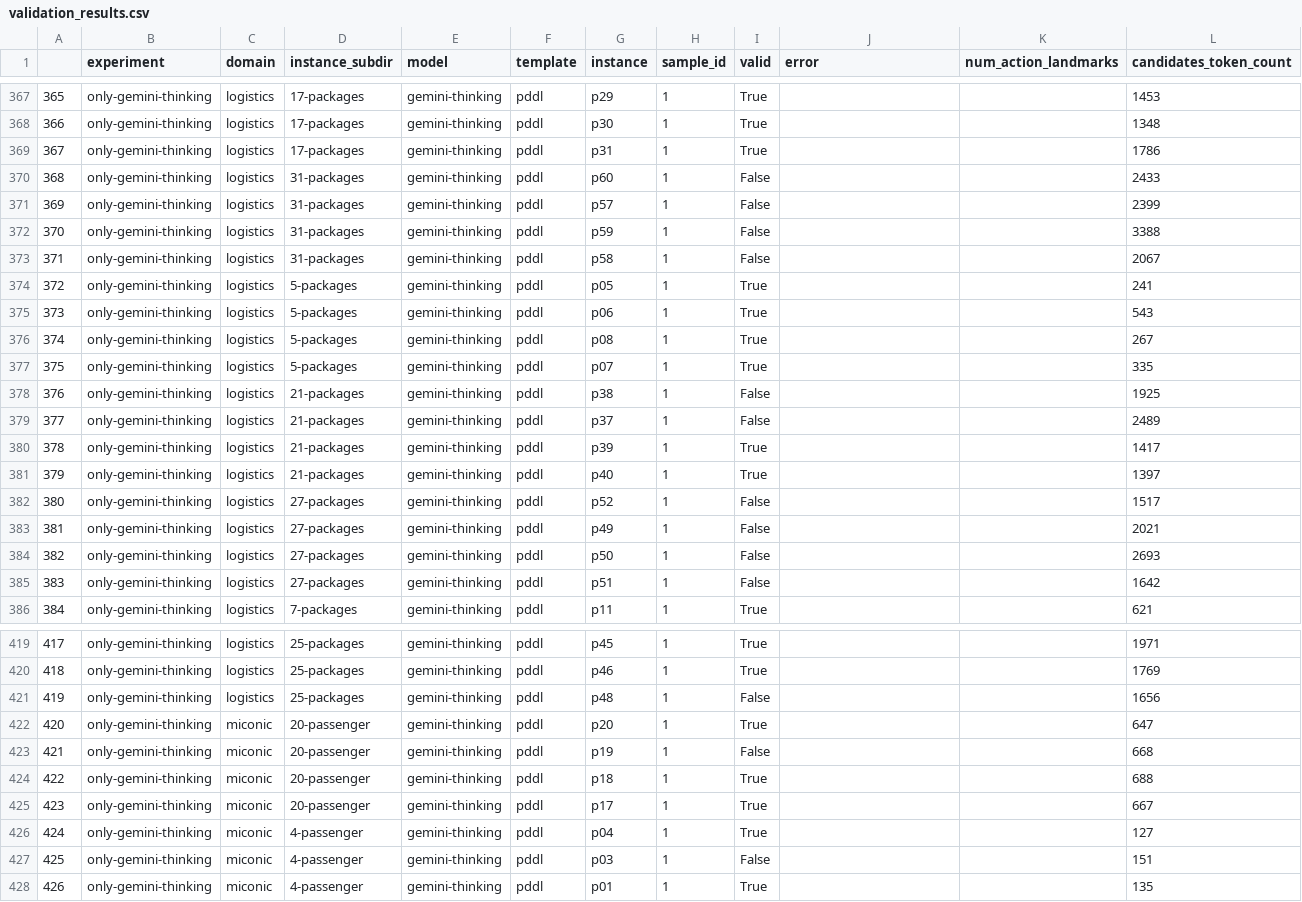
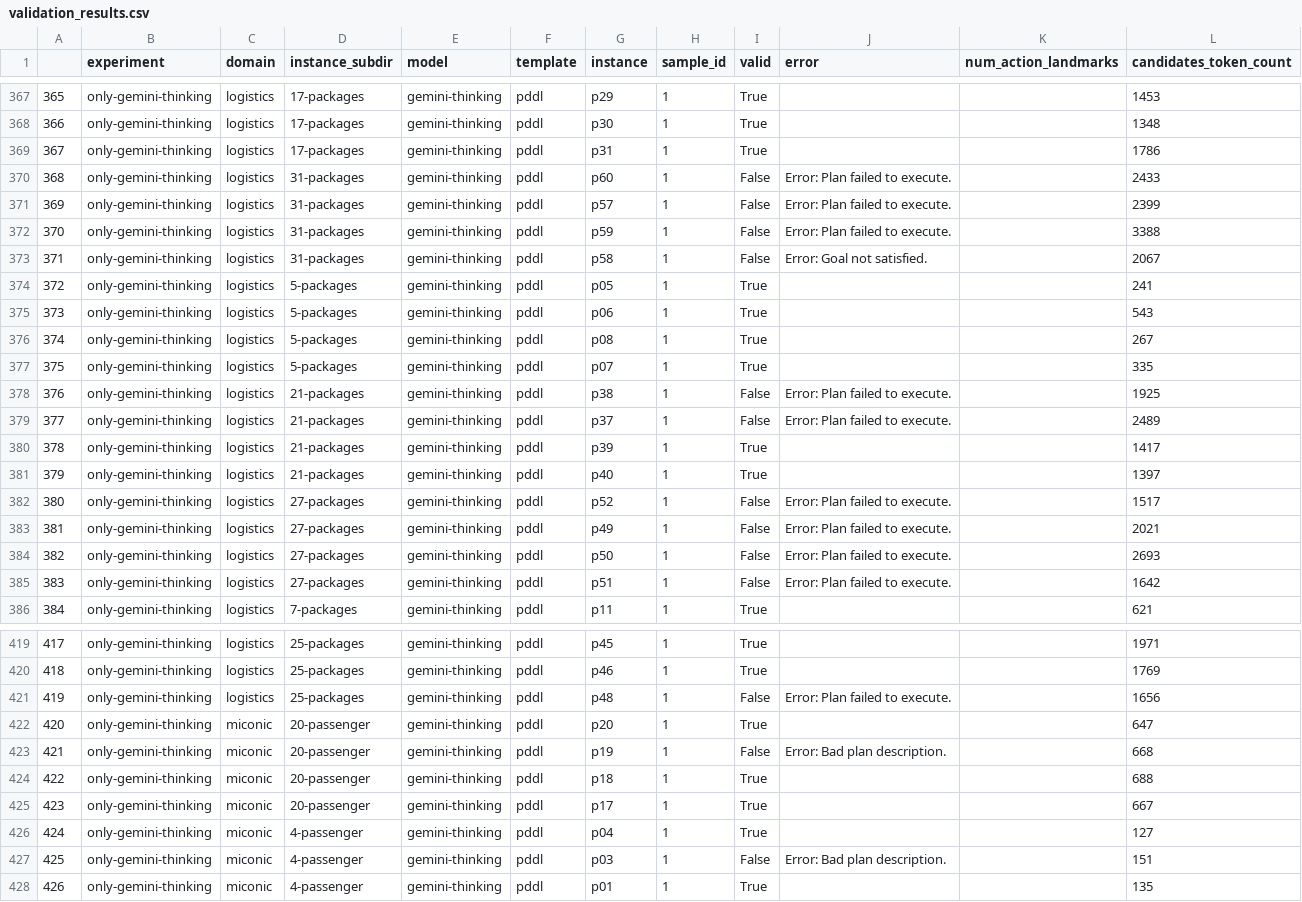
Before and after one commit to MarcoChit0/reasoning, a CSV file: data/experiments/only-gemini-thinking/validation_results.csv, drawn as a sheet; only a part is shown, gaps mark what is left out; the diff covers the shown part only.

```diff
--- a/data/experiments/only-gemini-thinking/validation_results.csv
+++ b/data/experiments/only-gemini-thinking/validation_results.csv
@@ -369,6 +369,6 @@
 367,only-gemini-thinking,logistics,17-packages,gemini-thinking,pddl,p31,1,True,,,1786
-368,only-gemini-thinking,logistics,31-packages,gemini-thinking,pddl,p60,1,False,,,2433
-369,only-gemini-thinking,logistics,31-packages,gemini-thinking,pddl,p57,1,False,,,2399
-370,only-gemini-thinking,logistics,31-packages,gemini-thinking,pddl,p59,1,False,,,3388
-371,only-gemini-thinking,logistics,31-packages,gemini-thinking,pddl,p58,1,False,,,2067
+368,only-gemini-thinking,logistics,31-packages,gemini-thinking,pddl,p60,1,False,Error: Plan failed to execute.,,2433
+369,only-gemini-thinking,logistics,31-packages,gemini-thinking,pddl,p57,1,False,Error: Plan failed to execute.,,2399
+370,only-gemini-thinking,logistics,31-packages,gemini-thinking,pddl,p59,1,False,Error: Plan failed to execute.,,3388
+371,only-gemini-thinking,logistics,31-packages,gemini-thinking,pddl,p58,1,False,Error: Goal not satisfied.,,2067
 372,only-gemini-thinking,logistics,5-packages,gemini-thinking,pddl,p05,1,True,,,241
@@ -377,10 +377,10 @@
 375,only-gemini-thinking,logistics,5-packages,gemini-thinking,pddl,p07,1,True,,,335
-376,only-gemini-thinking,logistics,21-packages,gemini-thinking,pddl,p38,1,False,,,1925
-377,only-gemini-thinking,logistics,21-packages,gemini-thinking,pddl,p37,1,False,,,2489
+376,only-gemini-thinking,logistics,21-packages,gemini-thinking,pddl,p38,1,False,Error: Plan failed to execute.,,1925
+377,only-gemini-thinking,logistics,21-packages,gemini-thinking,pddl,p37,1,False,Error: Plan failed to execute.,,2489
 378,only-gemini-thinking,logistics,21-packages,gemini-thinking,pddl,p39,1,True,,,1417
 379,only-gemini-thinking,logistics,21-packages,gemini-thinking,pddl,p40,1,True,,,1397
-380,only-gemini-thinking,logistics,27-packages,gemini-thinking,pddl,p52,1,False,,,1517
-381,only-gemini-thinking,logistics,27-packages,gemini-thinking,pddl,p49,1,False,,,2021
-382,only-gemini-thinking,logistics,27-packages,gemini-thinking,pddl,p50,1,False,,,2693
-383,only-gemini-thinking,logistics,27-packages,gemini-thinking,pddl,p51,1,False,,,1642
+380,only-gemini-thinking,logistics,27-packages,gemini-thinking,pddl,p52,1,False,Error: Plan failed to execute.,,1517
+381,only-gemini-thinking,logistics,27-packages,gemini-thinking,pddl,p49,1,False,Error: Plan failed to execute.,,2021
+382,only-gemini-thinking,logistics,27-packages,gemini-thinking,pddl,p50,1,False,Error: Plan failed to execute.,,2693
+383,only-gemini-thinking,logistics,27-packages,gemini-thinking,pddl,p51,1,False,Error: Plan failed to execute.,,1642
 384,only-gemini-thinking,logistics,7-packages,gemini-thinking,pddl,p11,1,True,,,621
@@ -420,5 +420,5 @@
 418,only-gemini-thinking,logistics,25-packages,gemini-thinking,pddl,p46,1,True,,,1769
-419,only-gemini-thinking,logistics,25-packages,gemini-thinking,pddl,p48,1,False,,,1656
+419,only-gemini-thinking,logistics,25-packages,gemini-thinking,pddl,p48,1,False,Error: Plan failed to execute.,,1656
 420,only-gemini-thinking,miconic,20-passenger,gemini-thinking,pddl,p20,1,True,,,647
-421,only-gemini-thinking,miconic,20-passenger,gemini-thinking,pddl,p19,1,False,,,668
+421,only-gemini-thinking,miconic,20-passenger,gemini-thinking,pddl,p19,1,False,Error: Bad plan description.,,668
 422,only-gemini-thinking,miconic,20-passenger,gemini-thinking,pddl,p18,1,True,,,688
@@ -426,3 +426,3 @@
 424,only-gemini-thinking,miconic,4-passenger,gemini-thinking,pddl,p04,1,True,,,127
-425,only-gemini-thinking,miconic,4-passenger,gemini-thinking,pddl,p03,1,False,,,151
+425,only-gemini-thinking,miconic,4-passenger,gemini-thinking,pddl,p03,1,False,Error: Bad plan description.,,151
 426,only-gemini-thinking,miconic,4-passenger,gemini-thinking,pddl,p01,1,True,,,135
```
Also changed, not shown: 83 edited cells elsewhere in this file, 12 other files.
